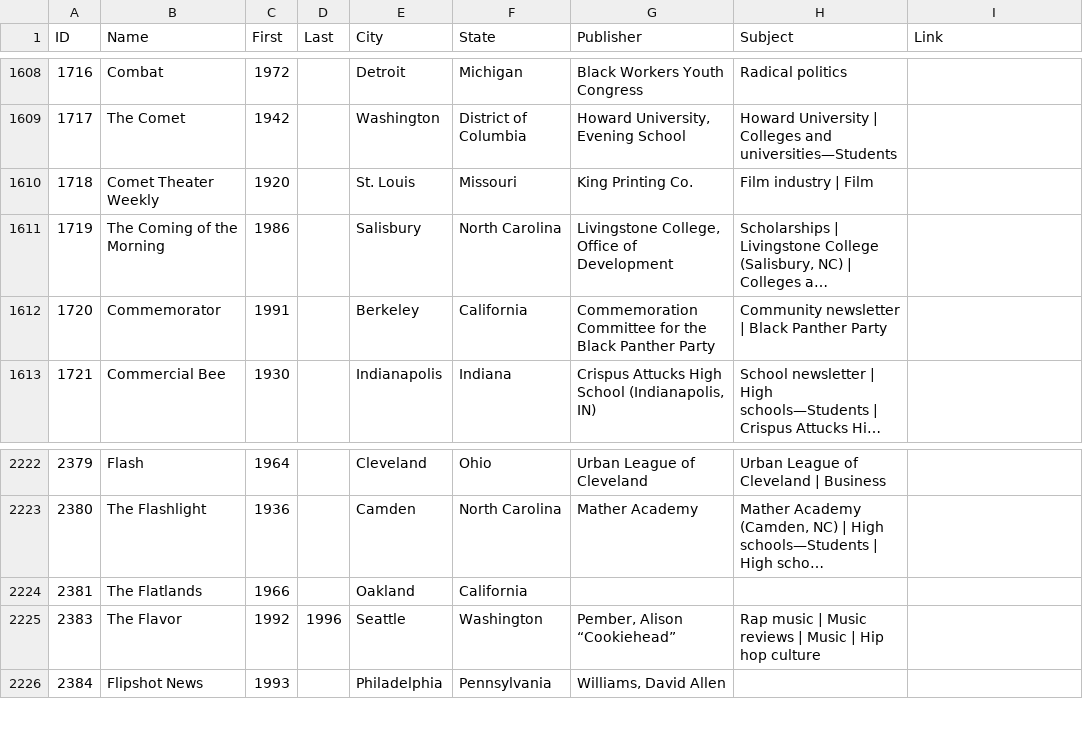
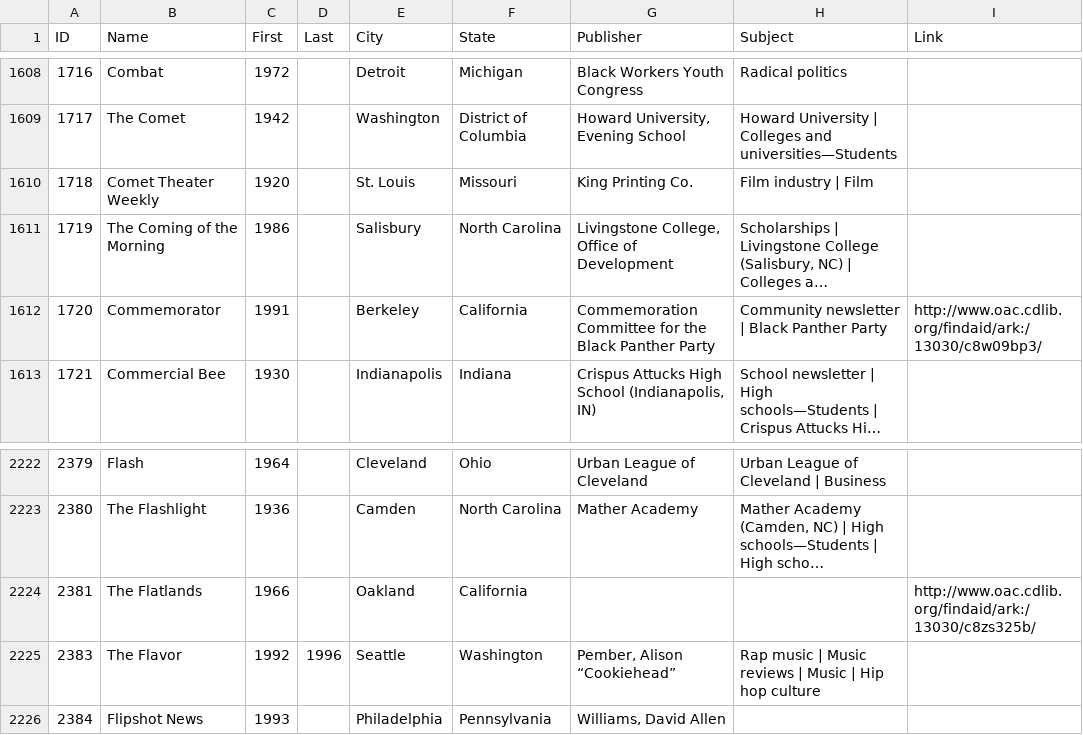
Before and after one commit to FedericoAureliano/periodicals, a CSV file: data/bibliography.csv, drawn as a sheet; only a part is shown, gaps mark what is left out; long unchanged cells end in …; the diff names each change by its address in the sheet, - before the commit and + after, or states it on an @@ line.

Commit message:
messed up link

```diff
--- a/data/bibliography.csv
+++ b/data/bibliography.csv
-I1612 (Link): (empty)
+I1612 (Link): http://www.oac.cdlib.org/findaid/ark:/13030/c8w09bp3/
-I2224 (Link): (empty)
+I2224 (Link): http://www.oac.cdlib.org/findaid/ark:/13030/c8zs325b/
```
Also changed, not shown: data/queries/city_decade_highlight.csv, 5 other files.
